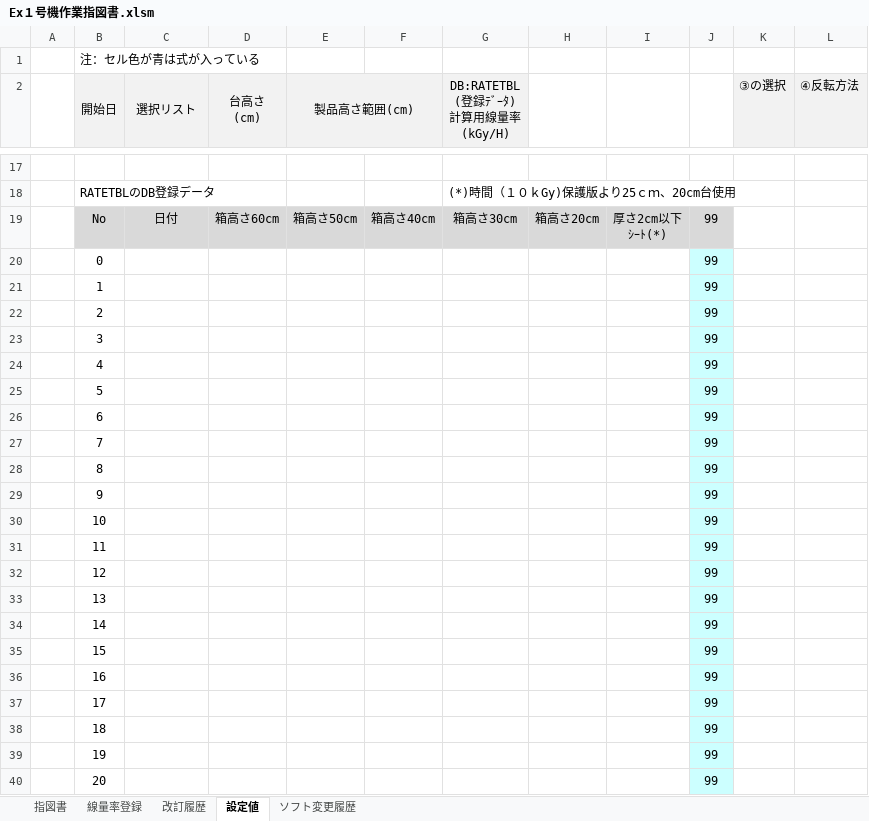
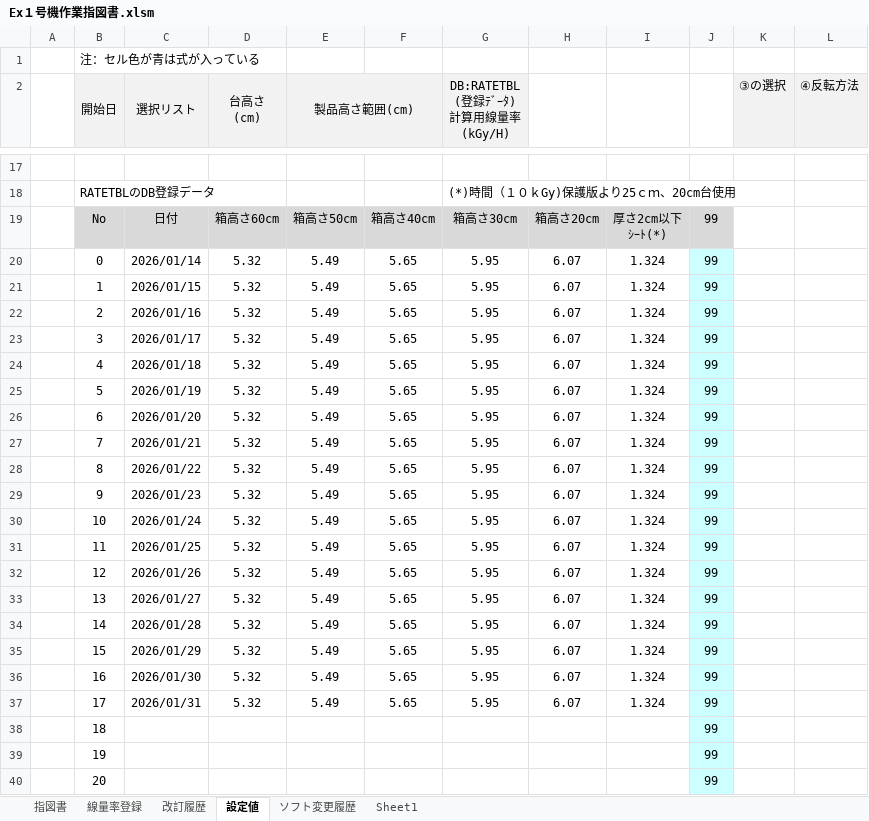
Before and after one commit to TeckVeho/sdc-refactoring, an Excel workbook: xlms/Ex１号機作業指図書.xlsm, sheet 設定値, drawn as a sheet; only a part is shown, gaps mark what is left out; values as stored, in another font and other column widths than the file's, no borders; the diff covers the shown part only; the diff names each change by its address in the sheet, - before the commit and + after, or states it on an @@ line.

```diff
--- a/xlms/Ex１号機作業指図書.xlsm (sheet 設定値)
+++ b/xlms/Ex１号機作業指図書.xlsm (sheet 設定値)
+sheet tab: Sheet1
-C20 (選択リスト): (empty)
+C20 (選択リスト): 2026/01/14
-D20:D37 (台高さ (cm)): (empty)
+D20:D37 (台高さ (cm)): 5.32
-E20:E37 (製品高さ範囲(cm)): (empty)
+E20:E37 (製品高さ範囲(cm)): 5.49
-F20:F37: (empty)
+F20:F37: 5.65
-G20:G37: (empty)
+G20:G37: 5.95
-H20:H37: (empty)
+H20:H37: 6.07
-I20:I37: (empty)
+I20:I37: 1.324
-C21 (選択リスト): (empty)
+C21 (選択リスト): 2026/01/15
-C22 (選択リスト): (empty)
+C22 (選択リスト): 2026/01/16
-C23 (選択リスト): (empty)
+C23 (選択リスト): 2026/01/17
-C24 (選択リスト): (empty)
+C24 (選択リスト): 2026/01/18
-C25 (選択リスト): (empty)
+C25 (選択リスト): 2026/01/19
-C26 (選択リスト): (empty)
+C26 (選択リスト): 2026/01/20
-C27 (選択リスト): (empty)
+C27 (選択リスト): 2026/01/21
-C28 (選択リスト): (empty)
+C28 (選択リスト): 2026/01/22
-C29 (選択リスト): (empty)
+C29 (選択リスト): 2026/01/23
-C30 (選択リスト): (empty)
+C30 (選択リスト): 2026/01/24
-C31 (選択リスト): (empty)
+C31 (選択リスト): 2026/01/25
-C32 (選択リスト): (empty)
+C32 (選択リスト): 2026/01/26
-C33 (選択リスト): (empty)
+C33 (選択リスト): 2026/01/27
-C34 (選択リスト): (empty)
+C34 (選択リスト): 2026/01/28
-C35 (選択リスト): (empty)
+C35 (選択リスト): 2026/01/29
-C36 (選択リスト): (empty)
+C36 (選択リスト): 2026/01/30
-C37 (選択リスト): (empty)
+C37 (選択リスト): 2026/01/31
```
Also changed, not shown: 2 added rows, 2 removed rows and 7 edited cells elsewhere in this sheet, sheet 指図書, formulas that keep their value, charts or pictures, xlms/ExMenu.xlsm, xlms/Ex出荷方法報告書発行登録.xlsm, 17 other files.
